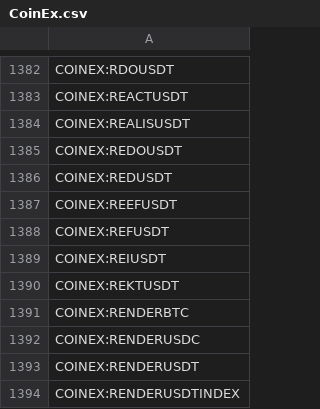
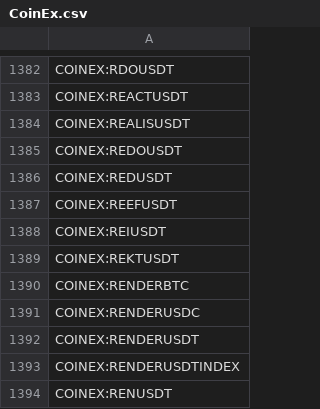
Before and after one commit to CryptowChris/Crypto-Exchanges-Tickers, a CSV file: tickers/CoinEx.csv, drawn as a sheet; only a part is shown, gaps mark what is left out; the shorter side is filled out with more unchanged rows.

Commit message:
Update tickers 2025-07-26
Modified CSV files: tickers/CoinEx.csv

Summary of changes:
CoinEx:
  - Removed lines:
    - COINEX:REFUSDT

```diff
--- a/tickers/CoinEx.csv
+++ b/tickers/CoinEx.csv
@@ -1387,3 +1387,2 @@ COINEX:REDUSDT
 COINEX:REEFUSDT
-COINEX:REFUSDT
 COINEX:REIUSDT
```
